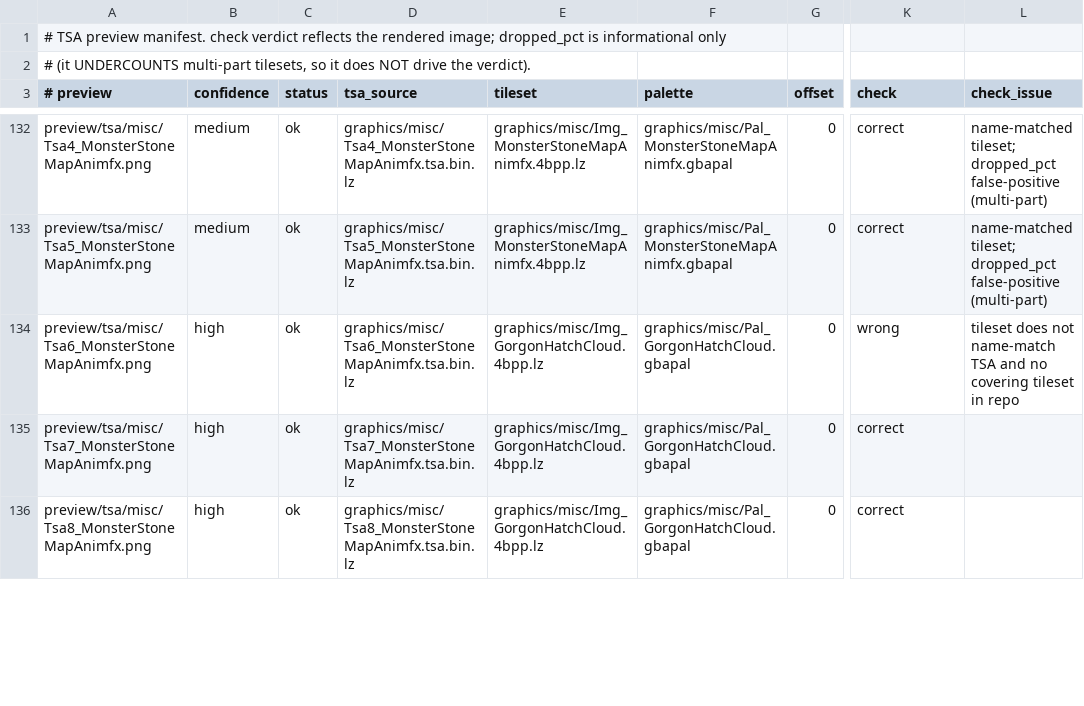
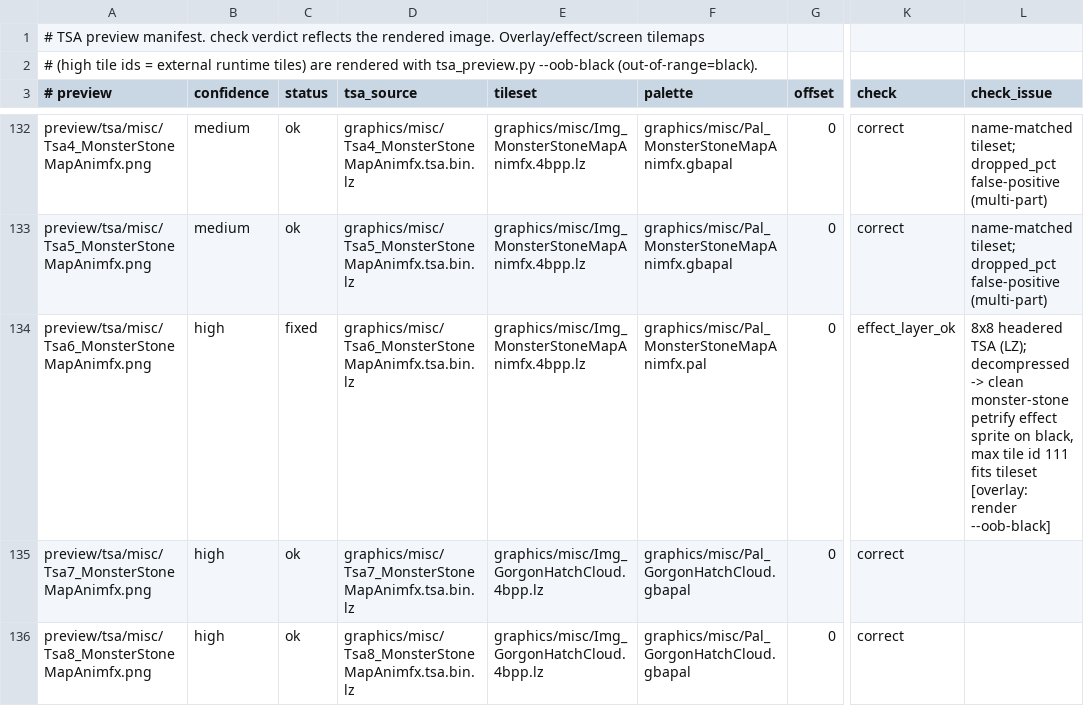
Before and after one commit to laqieer/fireemblem8-expansion, a TSV file: preview/tsa/MANIFEST.tsv, drawn as a sheet; only a part is shown, gaps mark what is left out; the diff covers the shown part only; the diff names each change by its address in the sheet, - before the commit and + after, or states it on an @@ line.

```diff
--- a/preview/tsa/MANIFEST.tsv
+++ b/preview/tsa/MANIFEST.tsv
-A1 (# preview): …the rendered image; dropped_pct is informational only
+A1 (# preview): …the rendered image. Overlay/effect/screen tilemaps
-A2 (# preview): # (it UNDERCOUNTS multi-part tilesets, so it does NOT drive the verdict).
+A2 (# preview): # (high tile ids = external runtime tiles) are rendered with tsa_preview.py --oob-black (out-of-range=black).
-C134 (status): ok
+C134 (status): fixed
-E134 (tileset): graphics/misc/Img_GorgonHatchCloud.4bpp.lz
+E134 (tileset): graphics/misc/Img_MonsterStoneMapAnimfx.4bpp.lz
-F134 (palette): graphics/misc/Pal_GorgonHatchCloud.gbapal
+F134 (palette): graphics/misc/Pal_MonsterStoneMapAnimfx.pal
-K134 (check): wrong
+K134 (check): effect_layer_ok
-L134 (check_issue): tileset does not name-match TSA and no covering tileset in repo
+L134 (check_issue): 8x8 headered TSA (LZ); decompressed -> clean monster-stone petrify effect sprite on black, max tile id 111 fits tileset [overlay: render --oob-black]
```
Also changed, not shown: 116 edited cells elsewhere in this file, 26 other files.
